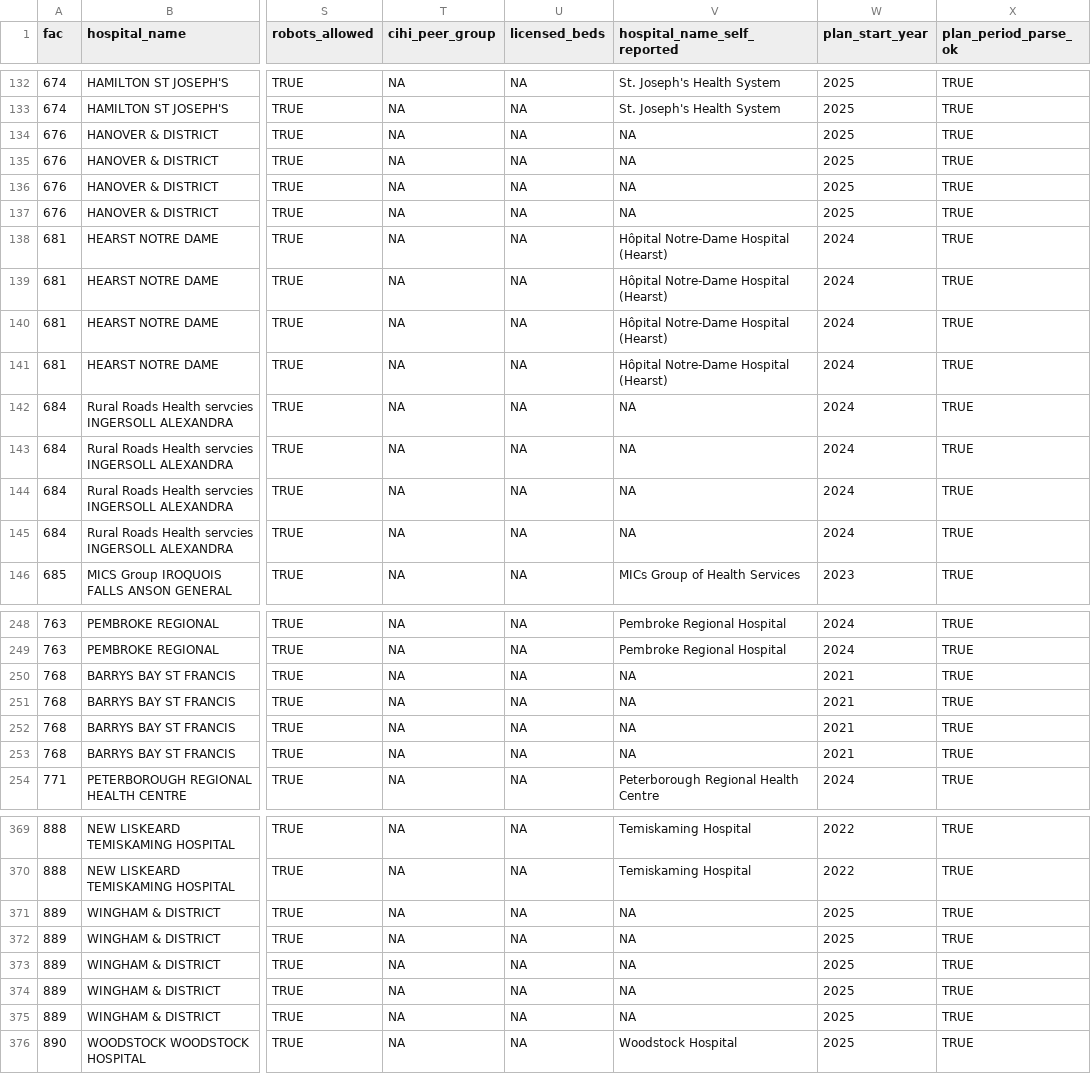
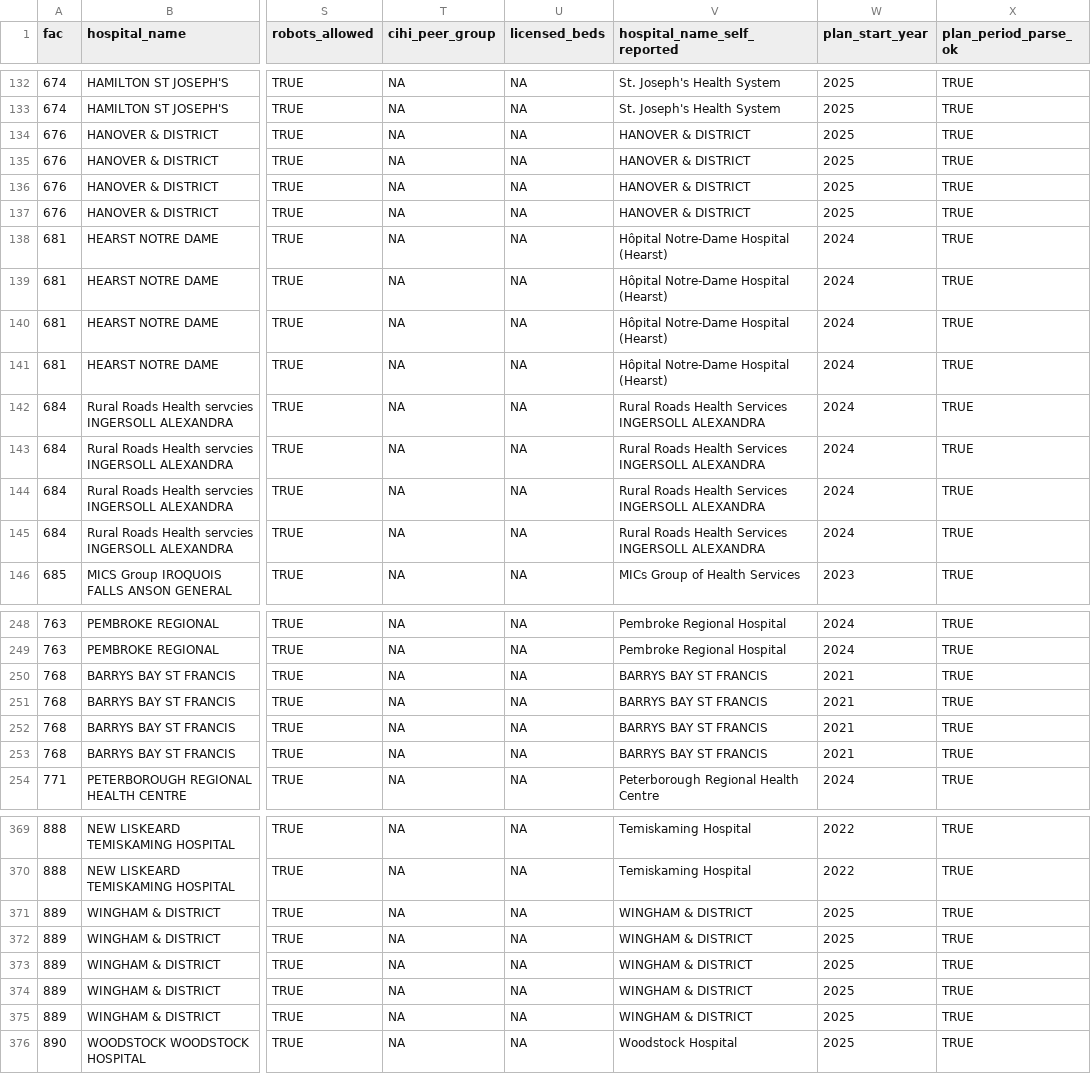
Before and after one commit to lewishooper/HospitalIntelligenceR, a CSV file: analysis/data/strategy_classified.csv, drawn as a sheet; only a part is shown, gaps mark what is left out; the diff covers the shown part only; the diff names each change by its address in the sheet, - before the commit and + after, or states it on an @@ line.

```diff
--- a/analysis/data/strategy_classified.csv
+++ b/analysis/data/strategy_classified.csv
-V134:V137 (hospital_name_self_reported): NA
+V134:V137 (hospital_name_self_reported): HANOVER & DISTRICT
-V142:V145 (hospital_name_self_reported): NA
+V142:V145 (hospital_name_self_reported): Rural Roads Health Services INGERSOLL ALEXANDRA
-V250:V253 (hospital_name_self_reported): NA
+V250:V253 (hospital_name_self_reported): BARRYS BAY ST FRANCIS
-V371:V375 (hospital_name_self_reported): NA
+V371:V375 (hospital_name_self_reported): WINGHAM & DISTRICT
```
Also changed, not shown: 78 edited cells elsewhere in this file, analysis/data/theme_classifications.csv, analysis/data/theme_classify_api_log.csv, 8 other files.
